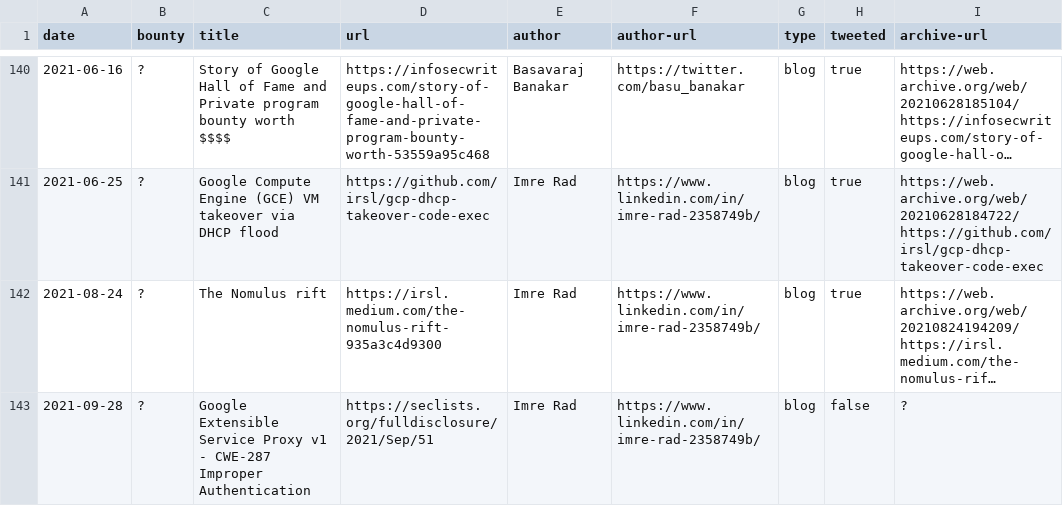
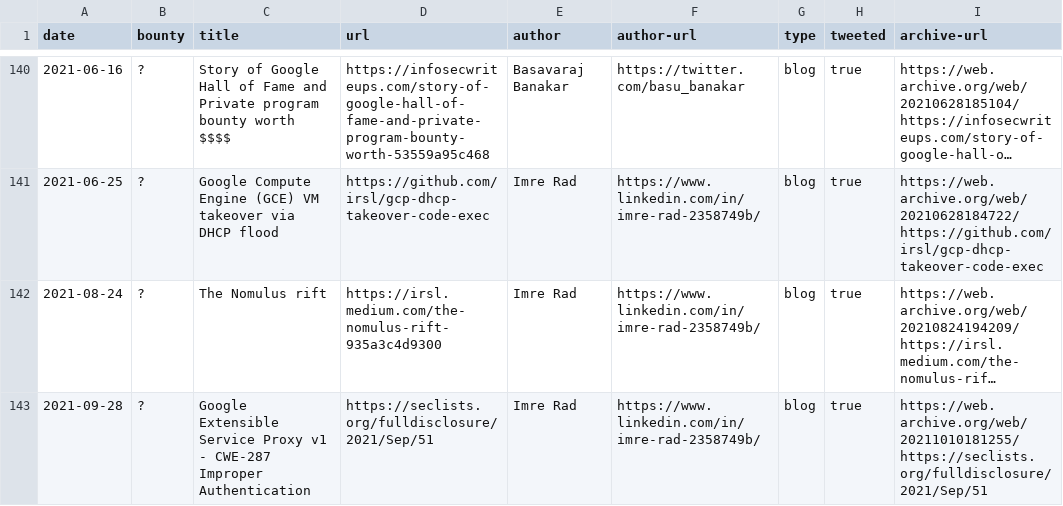
Before and after one commit to xdavidhu/awesome-google-vrp-writeups, a CSV file: writeups.csv, drawn as a sheet; only a part is shown, gaps mark what is left out; long unchanged cells end in …; the diff names each change by its address in the sheet, - before the commit and + after, or states it on an @@ line.

```diff
--- a/writeups.csv
+++ b/writeups.csv
-H143 (tweeted): false
+H143 (tweeted): true
-I143 (archive-url): ?
+I143 (archive-url): https://web.archive.org/web/20211010181255/https://seclists.org/fulldisclosure/2021/Sep/51
```
Also changed, not shown: 1 other file.
